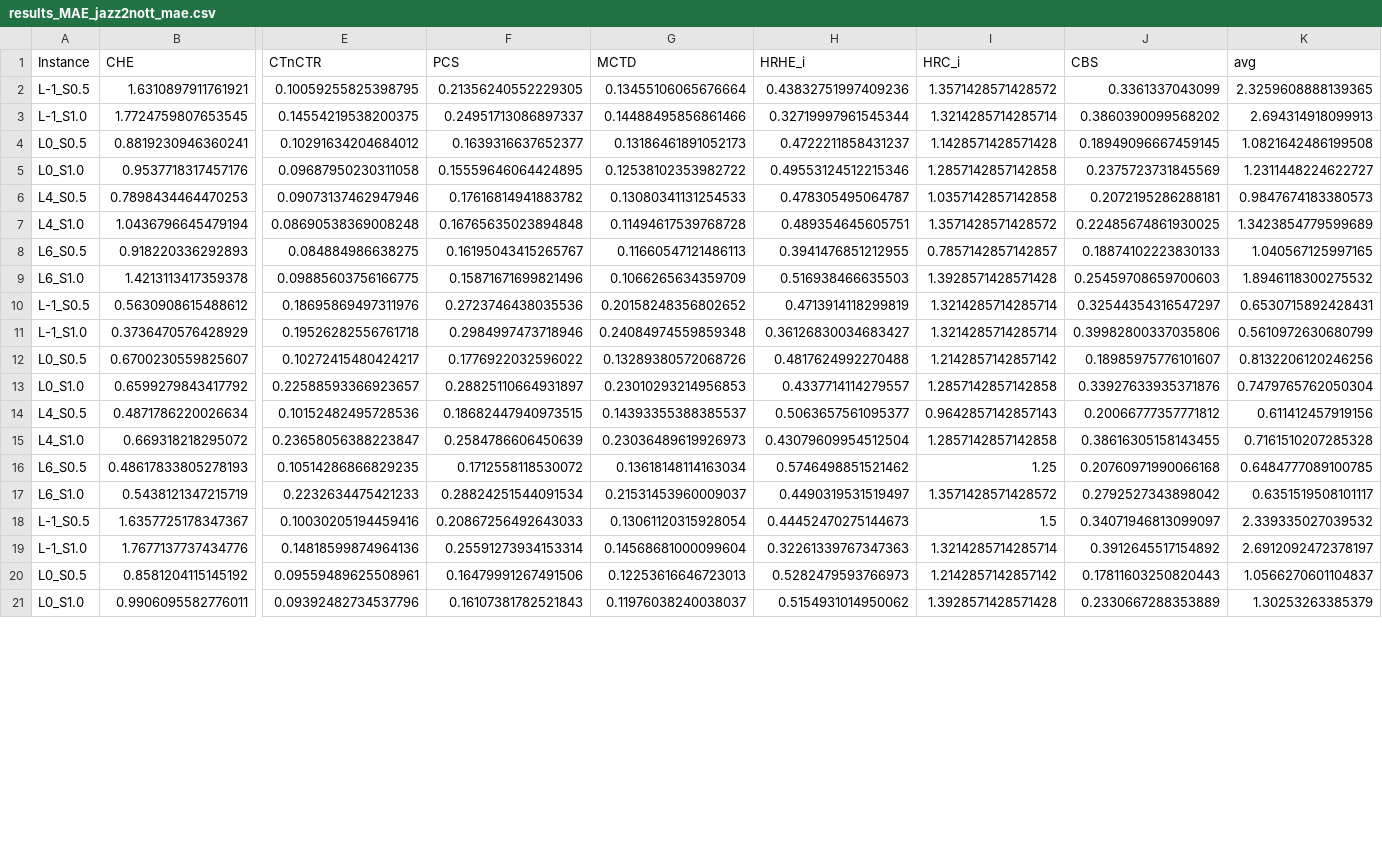
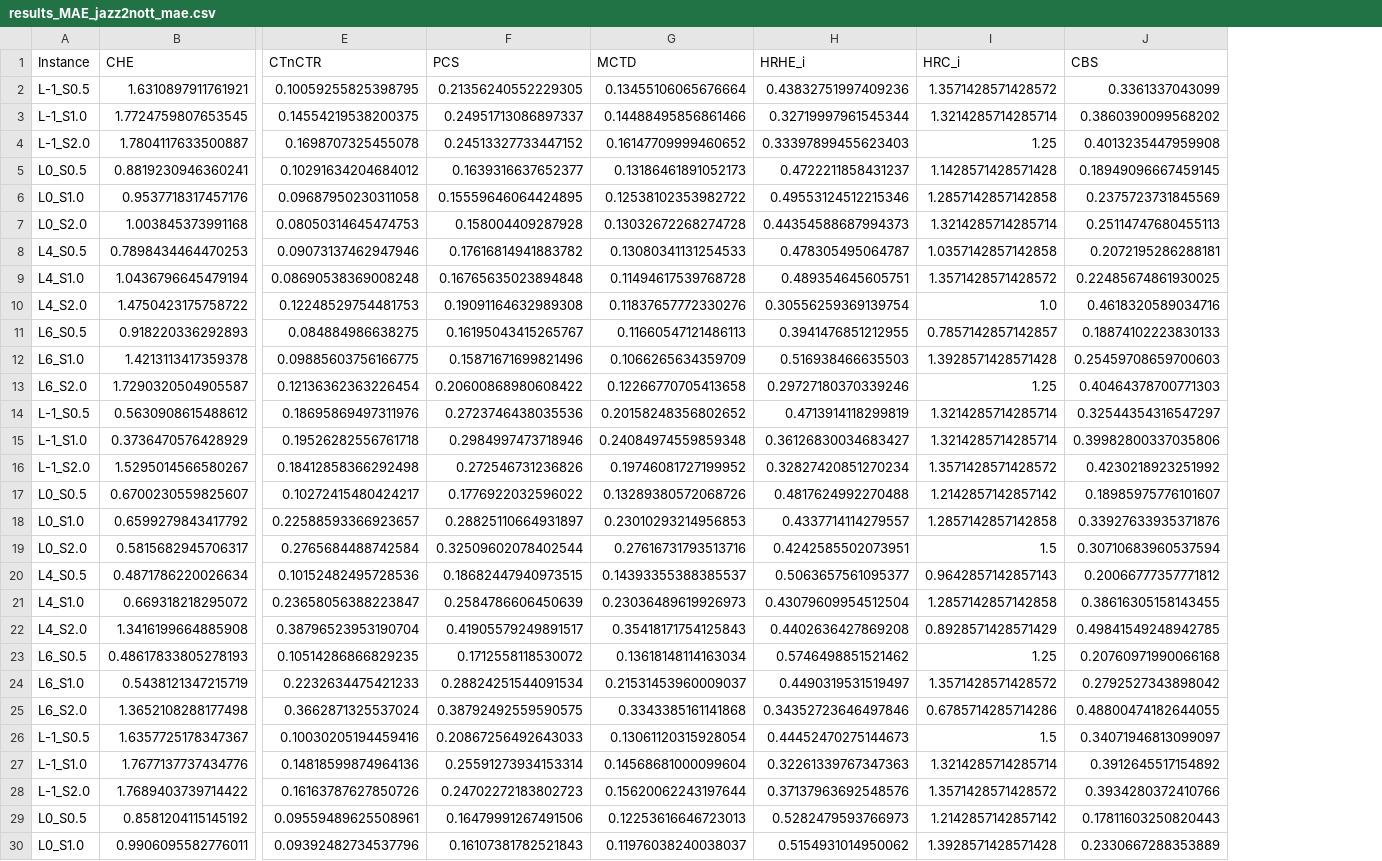
Before and after one commit to maximoskp/LatentClusterGuidance, a CSV file: results/results_MAE_jazz2nott_mae.csv, drawn as a sheet; only a part is shown, gaps mark what is left out; removed rows and columns are numbered as before the commit, all else as after; rows hold the shown columns only; the diff covers the shown part only; the diff names each change by its address in the sheet, - before the commit and + after, or states it on an @@ line.

```diff
--- a/results/results_MAE_jazz2nott_mae.csv
+++ b/results/results_MAE_jazz2nott_mae.csv
-column K (avg), rows 2-21: 2.3259608888139365 | 2.694314918099913 | 1.0821642486199508 | 1.2311448224622727 | 0.9847674183380573 | 1.3423854779599689 | 1.040567125997165 | 1.8946118300275532 | 0.6530715892428431 | 0.5610972630680799 | 0.8132206120246256 | 0.7479765762050304 | 0.611412457919156 | 0.7161510207285328 | 0.6484777089100785 | 0.6351519508101117 | 2.339335027039532 | 2.6912092472378197 | 1.0566270601104837 | 1.30253263385379
+row 4: L-1_S2.0 | 1.7804117633500887 | 0.1698707325455078 | 0.24513327733447152 | 0.16147709999460652 | 0.33397899455623403 | 1.25 | 0.4013235447959908
+row 7: L0_S2.0 | 1.003845373991168 | 0.08050314645474753 | 0.158004409287928 | 0.13032672268274728 | 0.44354588687994373 | 1.3214285714285714 | 0.25114747680455113
+row 10: L4_S2.0 | 1.4750423175758722 | 0.12248529754481753 | 0.19091164632989308 | 0.11837657772330276 | 0.30556259369139754 | 1.0 | 0.4618320589034716
+row 13: L6_S2.0 | 1.7290320504905587 | 0.12136362363226454 | 0.20600868980608422 | 0.12266770705413658 | 0.29727180370339246 | 1.25 | 0.40464378700771303
+row 16: L-1_S2.0 | 1.5295014566580267 | 0.18412858366292498 | 0.272546731236826 | 0.19746081727199952 | 0.32827420851270234 | 1.3571428571428572 | 0.4230218923251992
+row 19: L0_S2.0 | 0.5815682945706317 | 0.2765684488742584 | 0.32509602078402544 | 0.27616731793513716 | 0.4242585502073951 | 1.5 | 0.30710683960537594
+row 22: L4_S2.0 | 1.3416199664885908 | 0.38796523953190704 | 0.41905579249891517 | 0.35418171754125843 | 0.4402636427869208 | 0.8928571428571429 | 0.49841549248942785
+row 25: L6_S2.0 | 1.3652108288177498 | 0.3662871325537024 | 0.38792492559590575 | 0.3343385161141868 | 0.34352723646497846 | 0.6785714285714286 | 0.48800474182644055
+row 28: L-1_S2.0 | 1.7689403739714422 | 0.16163787627850726 | 0.24702272183802723 | 0.15620062243197644 | 0.37137963692548576 | 1.3571428571428572 | 0.3934280372410766
```
Also changed, not shown: 3 added rows elsewhere in this file, results/results_MAE_jazz2nott_means.csv, results/results_MAE_jazz2nott_mrae.csv, 29 other files.
